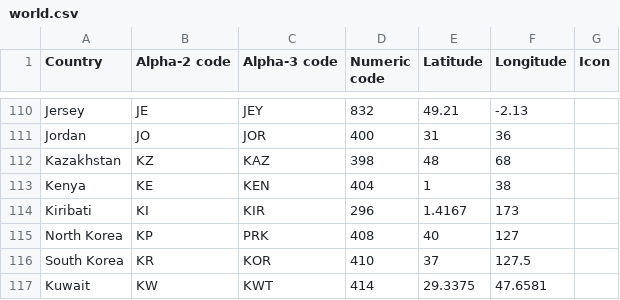
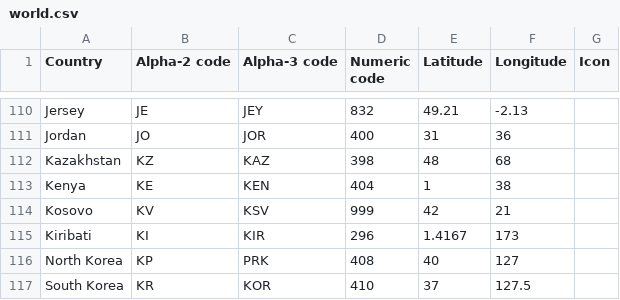
Before and after one commit to kuan9611/resources, a CSV file: world.csv, drawn as a sheet; only a part is shown, gaps mark what is left out; the shorter side is filled out with more unchanged rows; the diff names each change by its address in the sheet, - before the commit and + after, or states it on an @@ line.

Commit message:
added kosovo

```diff
--- a/world.csv
+++ b/world.csv
+row 114: Kosovo | KV | KSV | 999 | 42 | 21
```
Also changed, not shown: 1 other file.
